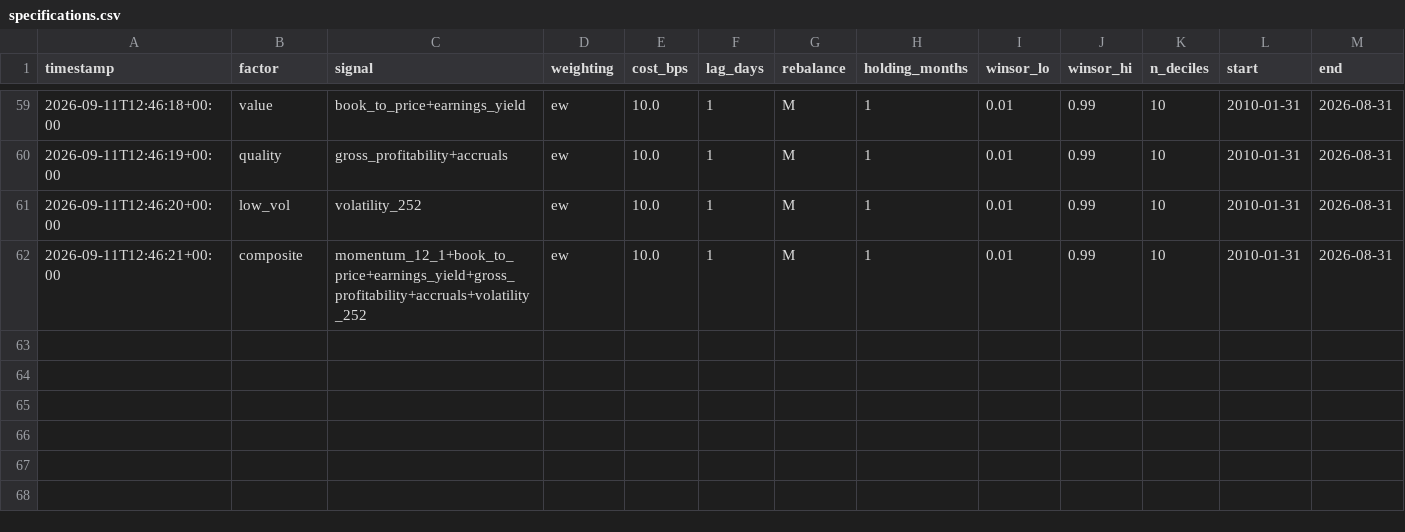
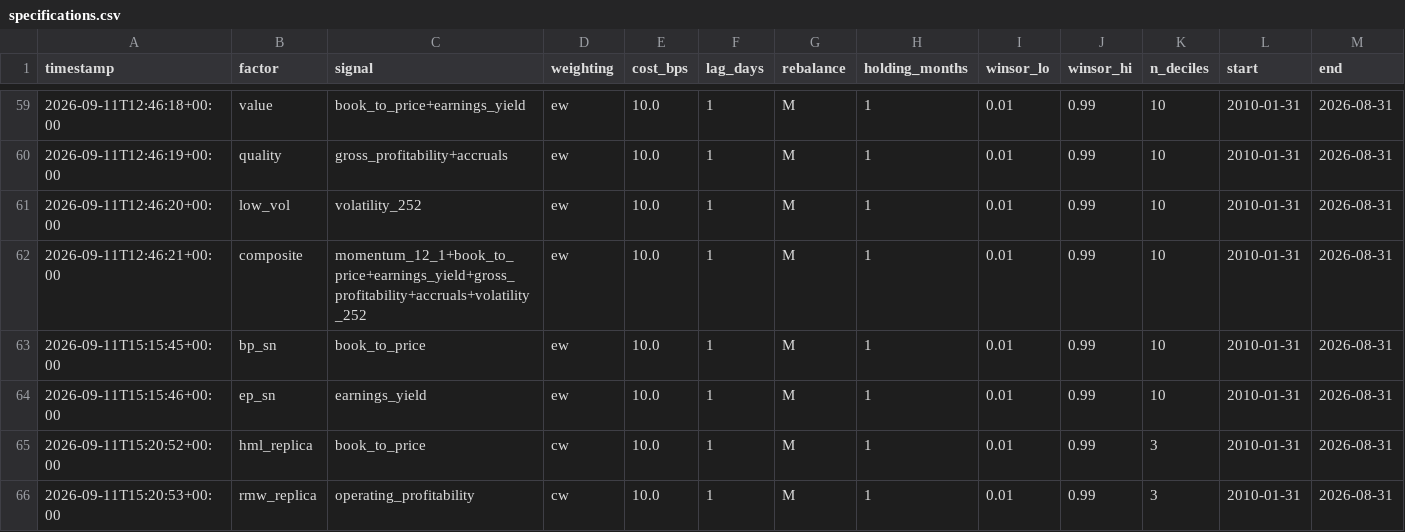
Before and after one commit to uty101/Cross-Sectional-Factor-Backtester, a CSV file: reports/specifications.csv, drawn as a sheet; only a part is shown, gaps mark what is left out; rows hold the shown columns only; the diff names each change by its address in the sheet, - before the commit and + after, or states it on an @@ line.

```diff
--- a/reports/specifications.csv
+++ b/reports/specifications.csv
+row 63: 2026-09-11T15:15:45+00:00 | bp_sn | book_to_price | ew | 10.0 | 1 | M | 1 | 0.01 | 0.99 | 10 | 2010-01-31 | 2026-08-31
+row 64: 2026-09-11T15:15:46+00:00 | ep_sn | earnings_yield | ew | 10.0 | 1 | M | 1 | 0.01 | 0.99 | 10 | 2010-01-31 | 2026-08-31
+row 65: 2026-09-11T15:20:52+00:00 | hml_replica | book_to_price | cw | 10.0 | 1 | M | 1 | 0.01 | 0.99 | 3 | 2010-01-31 | 2026-08-31
+row 66: 2026-09-11T15:20:53+00:00 | rmw_replica | operating_profitability | cw | 10.0 | 1 | M | 1 | 0.01 | 0.99 | 3 | 2010-01-31 | 2026-08-31
```
Also changed, not shown: data/checks/fundamentals_coverage.csv, data/checks/market_cap_dropped.csv, 9 other files.
